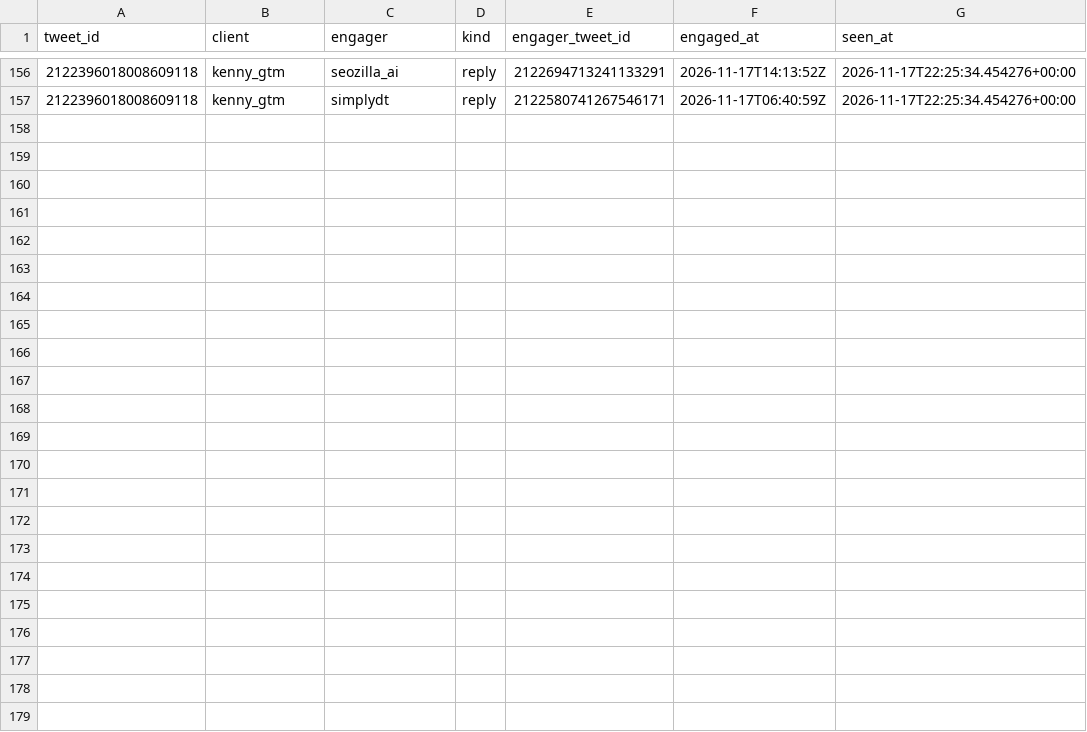
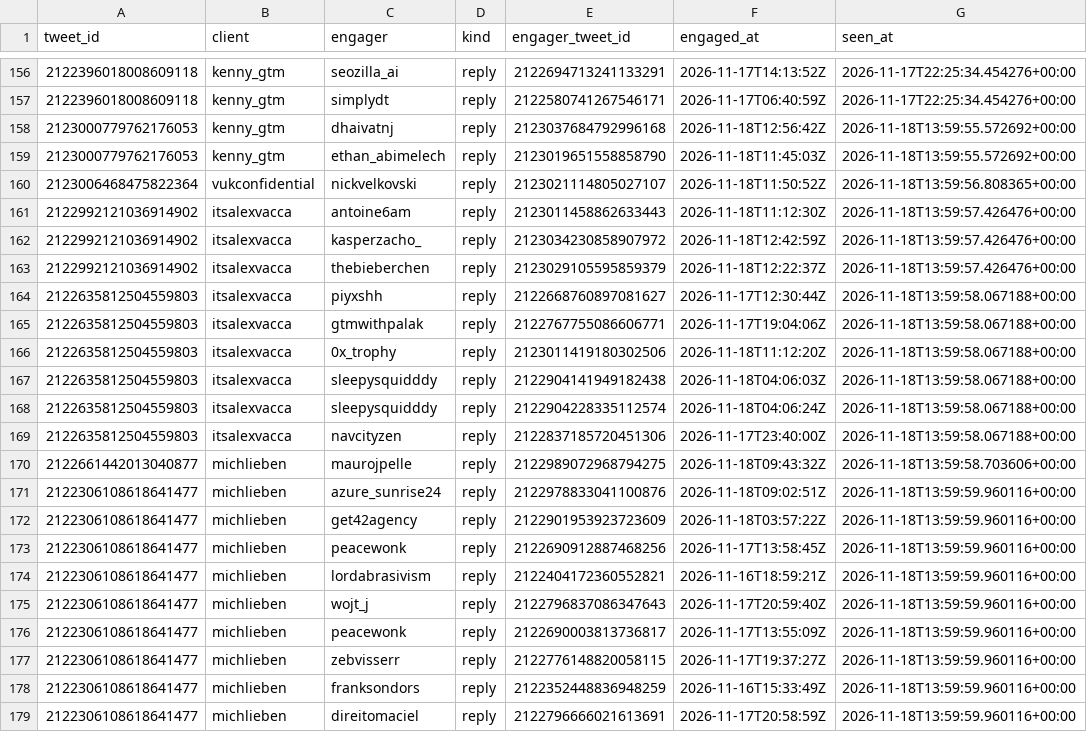
Before and after one commit to Sai-Prashanth123/Audience-Seeding, a CSV file: data/ledger/post_engagers.csv, drawn as a sheet; only a part is shown, gaps mark what is left out; the diff names each change by its address in the sheet, - before the commit and + after, or states it on an @@ line.

```diff
--- a/data/ledger/post_engagers.csv
+++ b/data/ledger/post_engagers.csv
+row 158: 2123000779762176053 | kenny_gtm | dhaivatnj | reply | 2123037684792996168 | 2026-11-18T12:56:42Z | 2026-11-18T13:59:55.572692+00:00
+row 159: 2123000779762176053 | kenny_gtm | ethan_abimelech | reply | 2123019651558858790 | 2026-11-18T11:45:03Z | 2026-11-18T13:59:55.572692+00:00
+row 160: 2123006468475822364 | vukconfidential | nickvelkovski | reply | 2123021114805027107 | 2026-11-18T11:50:52Z | 2026-11-18T13:59:56.808365+00:00
+row 161: 2122992121036914902 | itsalexvacca | antoine6am | reply | 2123011458862633443 | 2026-11-18T11:12:30Z | 2026-11-18T13:59:57.426476+00:00
+row 162: 2122992121036914902 | itsalexvacca | kasperzacho_ | reply | 2123034230858907972 | 2026-11-18T12:42:59Z | 2026-11-18T13:59:57.426476+00:00
+row 163: 2122992121036914902 | itsalexvacca | thebieberchen | reply | 2123029105595859379 | 2026-11-18T12:22:37Z | 2026-11-18T13:59:57.426476+00:00
+row 164: 2122635812504559803 | itsalexvacca | piyxshh | reply | 2122668760897081627 | 2026-11-17T12:30:44Z | 2026-11-18T13:59:58.067188+00:00
+row 165: 2122635812504559803 | itsalexvacca | gtmwithpalak | reply | 2122767755086606771 | 2026-11-17T19:04:06Z | 2026-11-18T13:59:58.067188+00:00
+row 166: 2122635812504559803 | itsalexvacca | 0x_trophy | reply | 2123011419180302506 | 2026-11-18T11:12:20Z | 2026-11-18T13:59:58.067188+00:00
+row 167: 2122635812504559803 | itsalexvacca | sleepysquidddy | reply | 2122904141949182438 | 2026-11-18T04:06:03Z | 2026-11-18T13:59:58.067188+00:00
+row 168: 2122635812504559803 | itsalexvacca | sleepysquidddy | reply | 2122904228335112574 | 2026-11-18T04:06:24Z | 2026-11-18T13:59:58.067188+00:00
+row 169: 2122635812504559803 | itsalexvacca | navcityzen | reply | 2122837185720451306 | 2026-11-17T23:40:00Z | 2026-11-18T13:59:58.067188+00:00
+row 170: 2122661442013040877 | michlieben | maurojpelle | reply | 2122989072968794275 | 2026-11-18T09:43:32Z | 2026-11-18T13:59:58.703606+00:00
+row 171: 2122306108618641477 | michlieben | azure_sunrise24 | reply | 2122978833041100876 | 2026-11-18T09:02:51Z | 2026-11-18T13:59:59.960116+00:00
+row 172: 2122306108618641477 | michlieben | get42agency | reply | 2122901953923723609 | 2026-11-18T03:57:22Z | 2026-11-18T13:59:59.960116+00:00
+row 173: 2122306108618641477 | michlieben | peacewonk | reply | 2122690912887468256 | 2026-11-17T13:58:45Z | 2026-11-18T13:59:59.960116+00:00
+row 174: 2122306108618641477 | michlieben | lordabrasivism | reply | 2122404172360552821 | 2026-11-16T18:59:21Z | 2026-11-18T13:59:59.960116+00:00
+row 175: 2122306108618641477 | michlieben | wojt_j | reply | 2122796837086347643 | 2026-11-17T20:59:40Z | 2026-11-18T13:59:59.960116+00:00
+row 176: 2122306108618641477 | michlieben | peacewonk | reply | 2122690003813736817 | 2026-11-17T13:55:09Z | 2026-11-18T13:59:59.960116+00:00
+row 177: 2122306108618641477 | michlieben | zebvisserr | reply | 2122776148820058115 | 2026-11-17T19:37:27Z | 2026-11-18T13:59:59.960116+00:00
+row 178: 2122306108618641477 | michlieben | franksondors | reply | 2122352448836948259 | 2026-11-16T15:33:49Z | 2026-11-18T13:59:59.960116+00:00
+row 179: 2122306108618641477 | michlieben | direitomaciel | reply | 2122796666021613691 | 2026-11-17T20:58:59Z | 2026-11-18T13:59:59.960116+00:00
```
Also changed, not shown: data/ledger/snapshots.csv.
